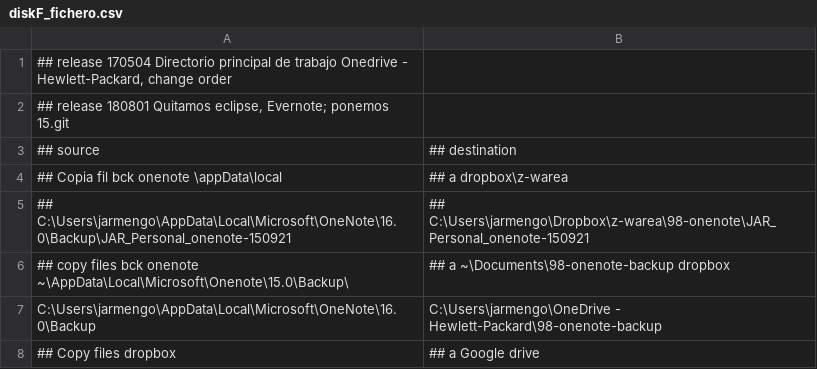
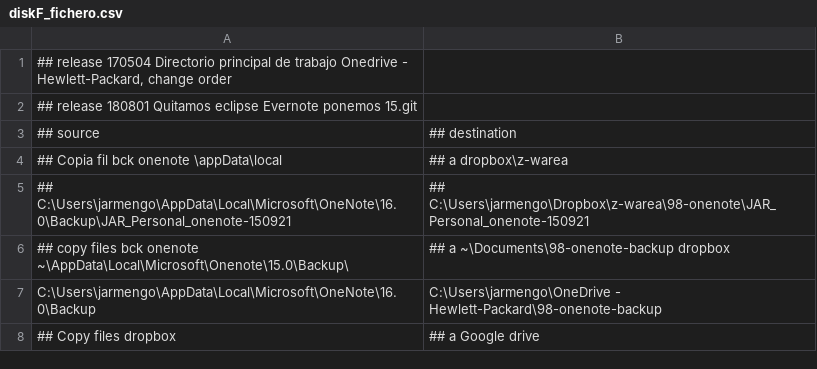
Before and after one commit to Jarmengod/backup-bats, a CSV file: diskF_fichero.csv, drawn as a sheet; only a part is shown.

```diff
--- a/diskF_fichero.csv
+++ b/diskF_fichero.csv
@@ -1,3 +1,3 @@
 ## release 170504  Directorio principal de trabajo Onedrive - Hewlett-Packard, change order ;
-"## release 180801 Quitamos eclipse, Evernote; ponemos 15.git";
+## release 180801 Quitamos eclipse Evernote ponemos 15.git;
 ##    source ;## destination
```
Also changed, not shown: 1 other file.
